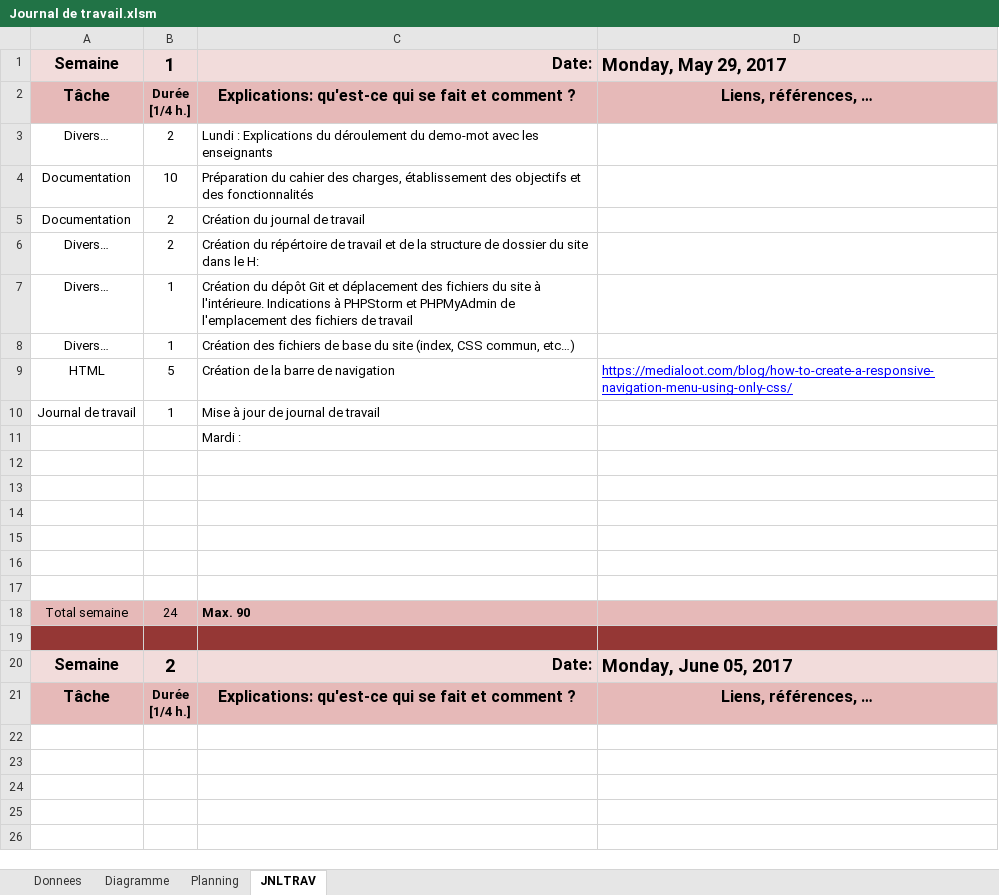
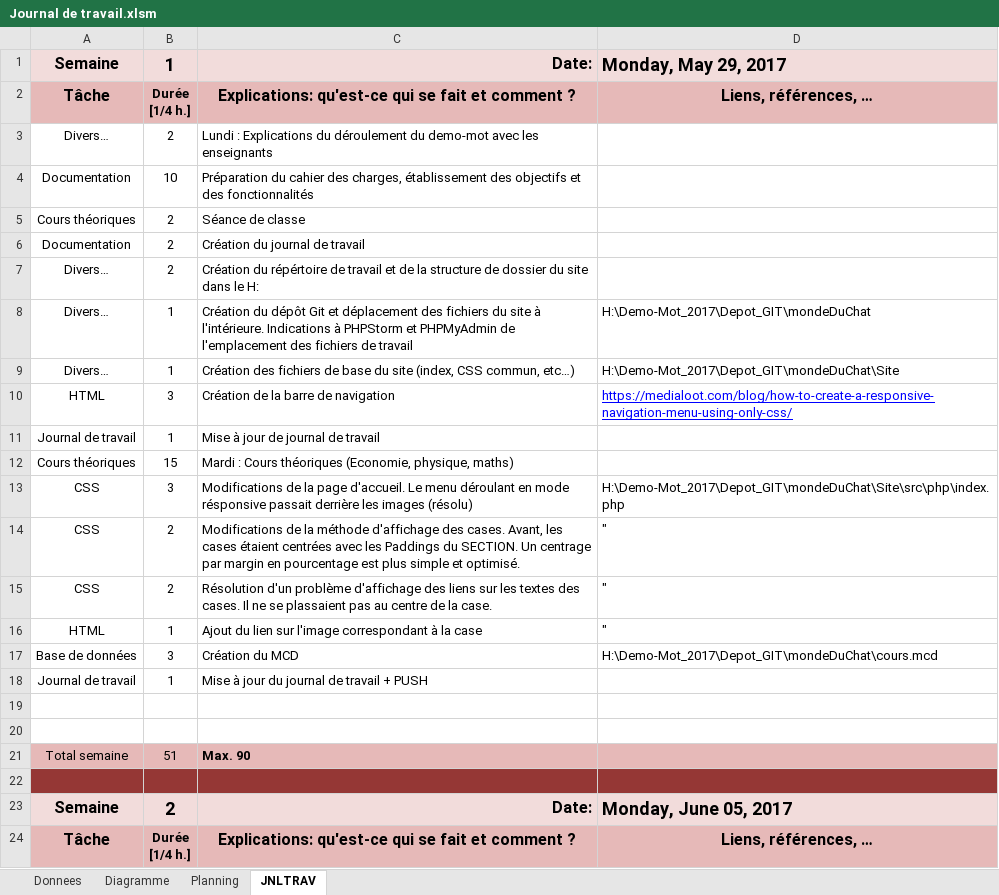
Before and after one commit to wassenbeje/mondeDuChat, an Excel workbook: Journal de travail.xlsm, sheet JNLTRAV, drawn as a sheet; only a part is shown; the shorter side is filled out with more unchanged rows; values as stored, in another font and other column widths than the file's, no borders; charts and pictures not drawn; removed rows and columns are numbered as before the commit, all else as after; the diff names each change by its address in the sheet, - before the commit and + after, or states it on an @@ line.

Commit message:
S1 J2
Page d'accueil finie
MCD en cours de création

```diff
--- a/Journal de travail.xlsm (sheet JNLTRAV)
+++ b/Journal de travail.xlsm (sheet JNLTRAV)
+row 5: Cours théoriques | 2 | Séance de classe
-D8: (empty)
+D8: H:\Demo-Mot_2017\Depot_GIT\mondeDuChat
-D9: (empty)
+D9: H:\Demo-Mot_2017\Depot_GIT\mondeDuChat\Site
-B10: 5
+B10: 3
-row 11:  |  | Mardi :
+row 12: Cours théoriques | 15 | Mardi : Cours théoriques (Economie, physique, maths)
+row 13: CSS | 3 | Modifications de la page d'accueil. Le menu déroulant en mode résponsive passait derrière les images (résolu) | H:\Demo-Mot_2017\Depot_GIT\mondeDuChat\Site\src\php\index.php
+row 14: CSS | 2 | Modifications de la méthode d'affichage des cases. Avant, les cases étaient centrées avec les Paddings du SECTION. Un centrage par margin en pourcentage est plus simple et optimisé. | "
+row 15: CSS | 2 | Résolution d'un problème d'affichage des liens sur les textes des cases. Il ne se plassaient pas au centre de la case. | "
+row 16: HTML | 1 | Ajout du lien sur l'image correspondant à la case | "
+row 17: Base de données | 3 | Création du MCD | H:\Demo-Mot_2017\Depot_GIT\mondeDuChat\cours.mcd
+row 18: Journal de travail | 1 | Mise à jour du journal de travail + PUSH
-row 14: (empty)
-row 15: (empty)
-row 16: (empty)
-row 17: (empty)
-B21: 24
+B21: 51
```
Also changed, not shown: sheet Donnees, charts or pictures, 2 other files.
